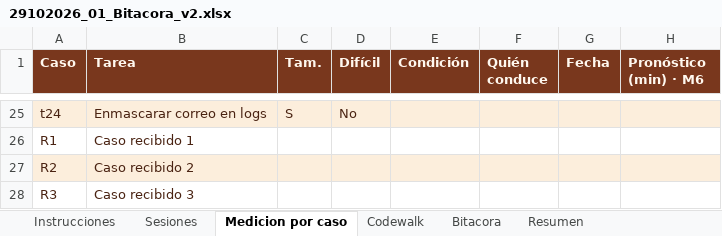
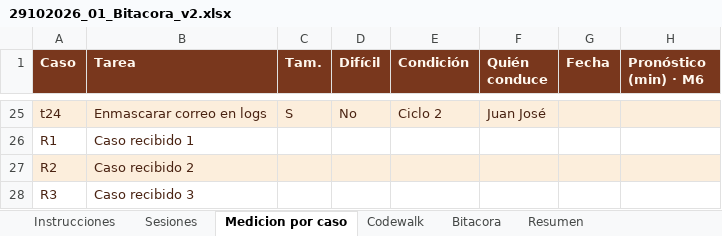
Before and after one commit to Sofii141/CAMEIA-lite, an Excel workbook: 05 - Ciclos y bitacora/29102026_01_Bitacora_v2.xlsx, sheet Medicion por caso, drawn as a sheet; only a part is shown, gaps mark what is left out; values as stored, in another font and other column widths than the file's, no borders; conditional formats not drawn; the diff covers the shown part only; the diff names each change by its address in the sheet, - before the commit and + after, or states it on an @@ line.

```diff
--- a/05 - Ciclos y bitacora/29102026_01_Bitacora_v2.xlsx (sheet Medicion por caso)
+++ b/05 - Ciclos y bitacora/29102026_01_Bitacora_v2.xlsx (sheet Medicion por caso)
-E25 (Condición): (empty)
+E25 (Condición): Ciclo 2
-F25 (Quién conduce): (empty)
+F25 (Quién conduce): Juan José
```
Also changed, not shown: 46 edited cells elsewhere in this sheet, sheet Sesiones, 9 other files.
